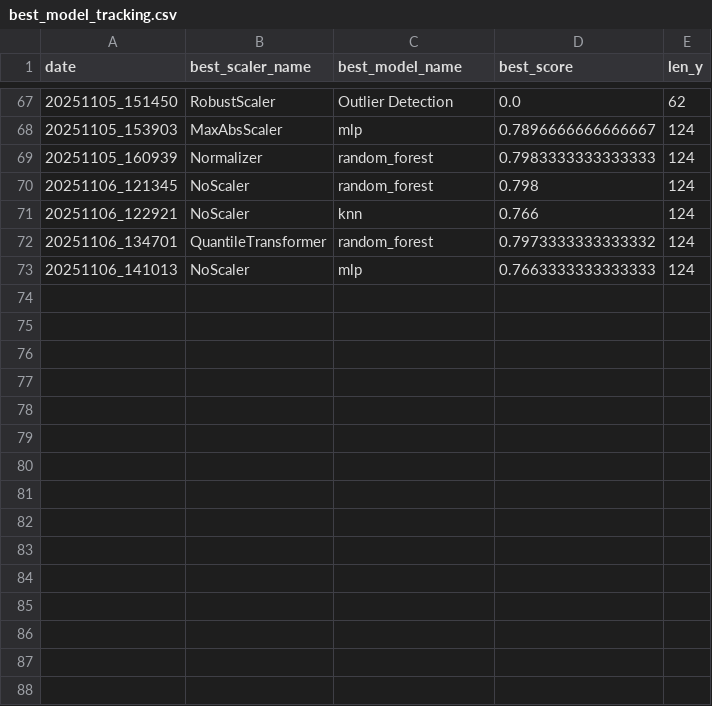
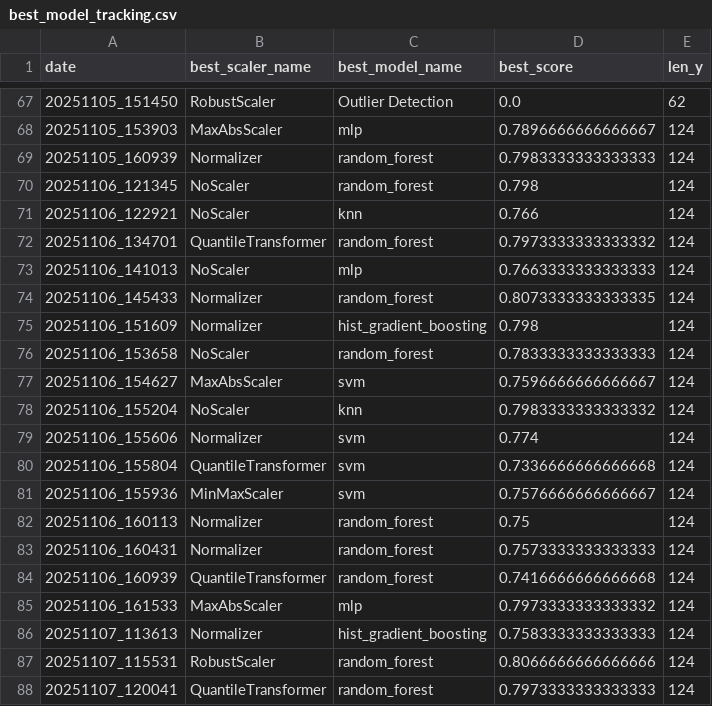
Before and after one commit to arthurskowronek/WormAnalysis, a CSV file: models/best_model_tracking.csv, drawn as a sheet; only a part is shown, gaps mark what is left out; the diff names each change by its address in the sheet, - before the commit and + after, or states it on an @@ line.

```diff
--- a/models/best_model_tracking.csv
+++ b/models/best_model_tracking.csv
+row 74: 20251106_145433 | Normalizer | random_forest | 0.8073333333333335 | 124
+row 75: 20251106_151609 | Normalizer | hist_gradient_boosting | 0.798 | 124
+row 76: 20251106_153658 | NoScaler | random_forest | 0.7833333333333333 | 124
+row 77: 20251106_154627 | MaxAbsScaler | svm | 0.7596666666666667 | 124
+row 78: 20251106_155204 | NoScaler | knn | 0.7983333333333332 | 124
+row 79: 20251106_155606 | Normalizer | svm | 0.774 | 124
+row 80: 20251106_155804 | QuantileTransformer | svm | 0.7336666666666668 | 124
+row 81: 20251106_155936 | MinMaxScaler | svm | 0.7576666666666667 | 124
+row 82: 20251106_160113 | Normalizer | random_forest | 0.75 | 124
+row 83: 20251106_160431 | Normalizer | random_forest | 0.7573333333333333 | 124
+row 84: 20251106_160939 | QuantileTransformer | random_forest | 0.7416666666666668 | 124
+row 85: 20251106_161533 | MaxAbsScaler | mlp | 0.7973333333333332 | 124
+row 86: 20251107_113613 | Normalizer | hist_gradient_boosting | 0.7583333333333333 | 124
+row 87: 20251107_115531 | RobustScaler | random_forest | 0.8066666666666666 | 124
+row 88: 20251107_120041 | QuantileTransformer | random_forest | 0.7973333333333333 | 124
```
Also changed, not shown: ressources/worm_positions.csv, 10 other files.
